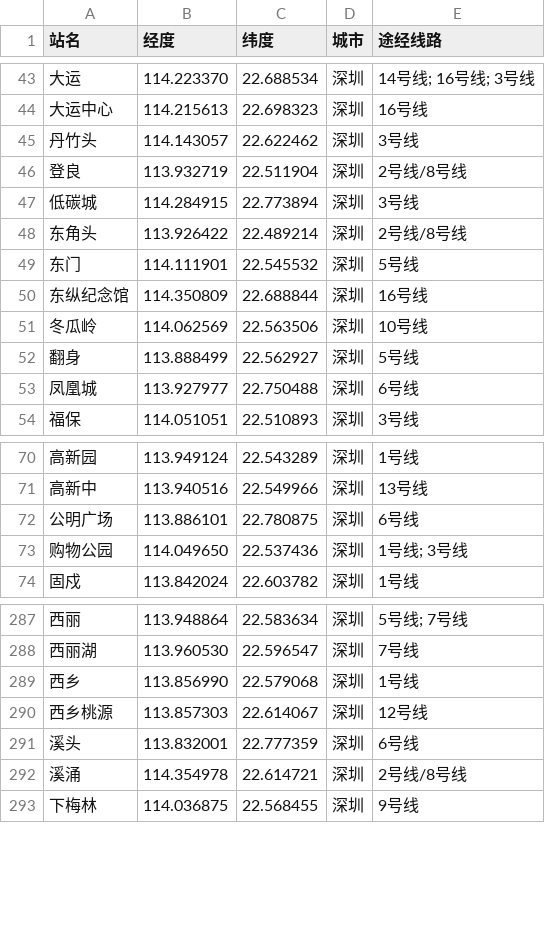
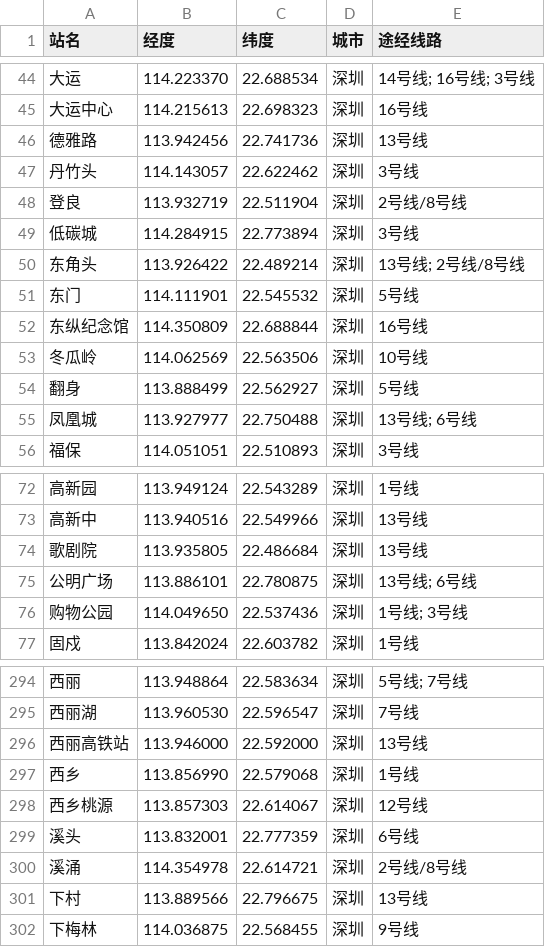
Before and after one commit to rabbitc999/MetroEditor, a CSV file: Example/SHENZHEN.csv, drawn as a sheet; only a part is shown, gaps mark what is left out; the diff covers the shown part only.

```diff
--- a/Example/SHENZHEN.csv
+++ b/Example/SHENZHEN.csv
@@ -44,2 +45,3 @@
 大运中心,114.215613,22.698323,深圳,16号线
+德雅路,113.942456,22.741736,深圳,13号线
 丹竹头,114.143057,22.622462,深圳,3号线
@@ -47,3 +49,3 @@
 低碳城,114.284915,22.773894,深圳,3号线
-东角头,113.926422,22.489214,深圳,2号线/8号线
+东角头,113.926422,22.489214,深圳,13号线; 2号线/8号线
 东门,114.111901,22.545532,深圳,5号线
@@ -52,3 +54,3 @@
 翻身,113.888499,22.562927,深圳,5号线
-凤凰城,113.927977,22.750488,深圳,6号线
+凤凰城,113.927977,22.750488,深圳,13号线; 6号线
 福保,114.051051,22.510893,深圳,3号线
@@ -71,3 +73,4 @@
 高新中,113.940516,22.549966,深圳,13号线
-公明广场,113.886101,22.780875,深圳,6号线
+歌剧院,113.935805,22.486684,深圳,13号线
+公明广场,113.886101,22.780875,深圳,13号线; 6号线
 购物公园,114.049650,22.537436,深圳,1号线; 3号线
@@ -288,2 +295,3 @@
 西丽湖,113.960530,22.596547,深圳,7号线
+西丽高铁站,113.946000,22.592000,深圳,13号线
 西乡,113.856990,22.579068,深圳,1号线
@@ -292,2 +300,3 @@
 溪涌,114.354978,22.614721,深圳,2号线/8号线
+下村,113.889566,22.796675,深圳,13号线
 下梅林,114.036875,22.568455,深圳,9号线
```
Also changed, not shown: 7 added rows and 7 edited cells elsewhere in this file, 31 other files.
